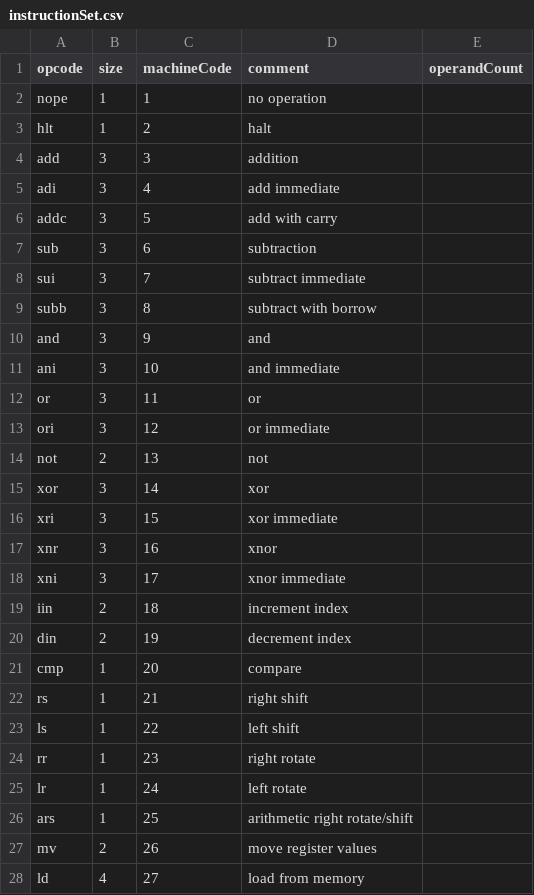
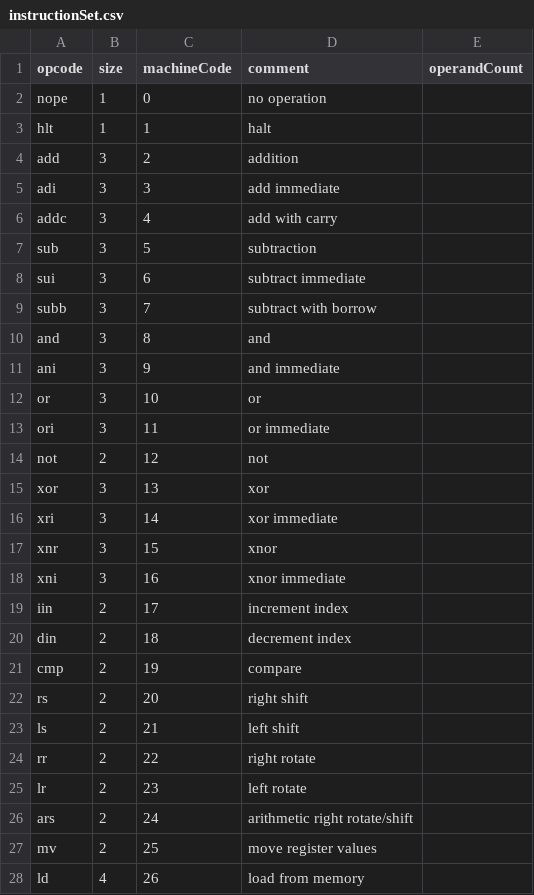
Before and after one commit to rithikrathan/Ra8_prototype, a CSV file: tools/compiler/assembler/data/instructionSet.csv, drawn as a sheet; only a part is shown; the diff covers the shown part only.

```diff
--- a/tools/compiler/assembler/data/instructionSet.csv
+++ b/tools/compiler/assembler/data/instructionSet.csv
@@ -1,28 +1,28 @@
 opcode, size, machineCode, comment, operandCount
-nope  ,1,1, no operation,
-hlt   ,1,2, halt,
-add   ,3,3, addition,
-adi   ,3,4, add immediate,
-addc  ,3,5, add with carry,
-sub   ,3,6, subtraction,
-sui   ,3,7, subtract immediate,
-subb  ,3,8, subtract with borrow,
-and   ,3,9, and,
-ani   ,3,10, and immediate,
-or    ,3,11, or,
-ori   ,3,12, or immediate,
-not   ,2,13, not,
-xor   ,3,14, xor,
-xri   ,3,15, xor immediate,
-xnr   ,3,16, xnor,
-xni   ,3,17, xnor immediate,
-iin   ,2,18, increment index,
-din   ,2,19, decrement index,
-cmp   ,1,20, compare,
-rs    ,1,21, right shift,
-ls    ,1,22, left shift,
-rr    ,1,23, right rotate,
-lr    ,1,24, left rotate,
-ars   ,1,25, arithmetic right rotate/shift,
-mv    ,2,26, move register values,
-ld    ,4,27, load from memory,
+nope  ,1,0, no operation,
+hlt   ,1,1, halt,
+add   ,3,2, addition,
+adi   ,3,3, add immediate,
+addc  ,3,4, add with carry,
+sub   ,3,5, subtraction,
+sui   ,3,6, subtract immediate,
+subb  ,3,7, subtract with borrow,
+and   ,3,8, and,
+ani   ,3,9, and immediate,
+or    ,3,10, or,
+ori   ,3,11, or immediate,
+not   ,2,12, not,
+xor   ,3,13, xor,
+xri   ,3,14, xor immediate,
+xnr   ,3,15, xnor,
+xni   ,3,16, xnor immediate,
+iin   ,2,17, increment index,
+din   ,2,18, decrement index,
+cmp   ,2,19, compare,
+rs    ,2,20, right shift,
+ls    ,2,21, left shift,
+rr    ,2,22, right rotate,
+lr    ,2,23, left rotate,
+ars   ,2,24, arithmetic right rotate/shift,
+mv    ,2,25, move register values,
+ld    ,4,26, load from memory,
```
Also changed, not shown: 18 edited cells elsewhere in this file, tools/emulator/instructionSet.csv, 53 other files.
